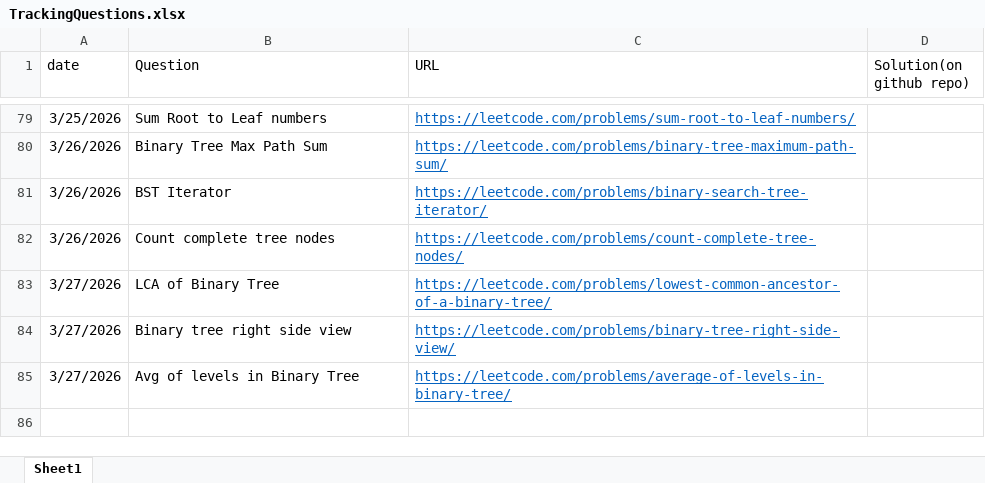
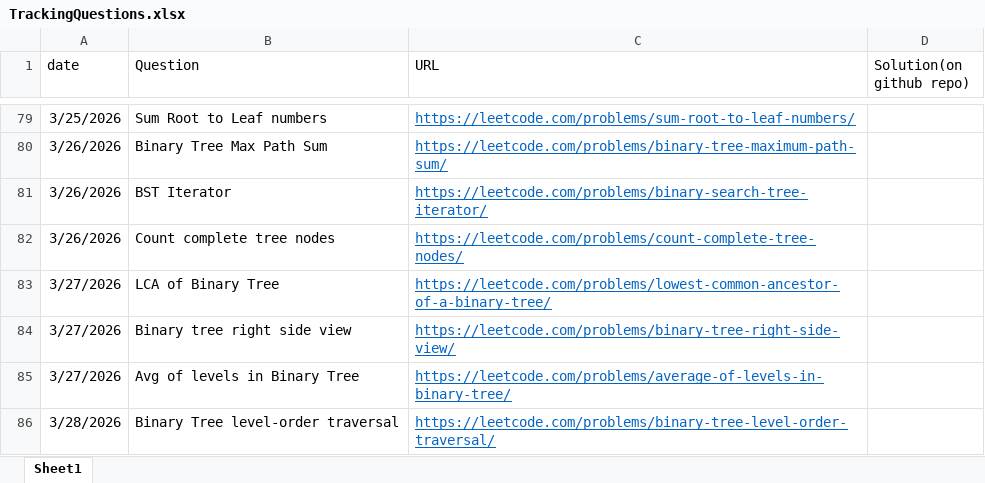
Before and after one commit to gouravlinux/Daily-CP-Practise-Questions, an Excel workbook: TrackingQuestions.xlsx, sheet Sheet1, drawn as a sheet; only a part is shown, gaps mark what is left out; values as stored, in another font and other column widths than the file's, no borders; the diff names each change by its address in the sheet, - before the commit and + after, or states it on an @@ line.

Commit message:
Problem: binary tree levelOrder traversal

```diff
--- a/TrackingQuestions.xlsx (sheet Sheet1)
+++ b/TrackingQuestions.xlsx (sheet Sheet1)
+row 86: 3/28/2026 | Binary Tree level-order traversal | https://leetcode.com/problems/binary-tree-level-order-traversal/
```
Also changed, not shown: 1 other file.
